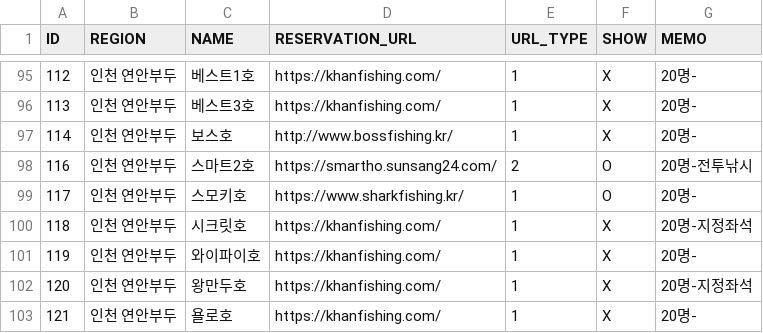
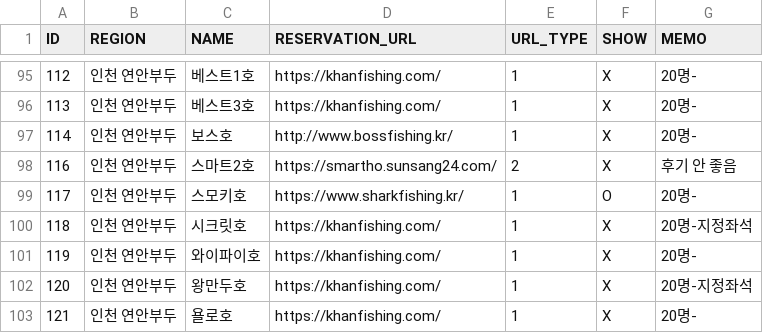
Before and after one commit to seong-geon-choi/ship, a CSV file: shiplist.csv, drawn as a sheet; only a part is shown, gaps mark what is left out.

Commit message:
배 목록 업데이트

```diff
--- a/shiplist.csv
+++ b/shiplist.csv
@@ -97,3 +97,3 @@ ID,REGION,NAME,RESERVATION_URL,URL_TYPE,SHOW,MEMO
 114,인천 연안부두,보스호,http://www.bossfishing.kr/,1,X,20명-
-116,인천 연안부두,스마트2호,https://smartho.sunsang24.com/,2,O,20명-전투낚시
+116,인천 연안부두,스마트2호,https://smartho.sunsang24.com/,2,X,후기 안 좋음
 117,인천 연안부두,스모키호,https://www.sharkfishing.kr/,1,O,20명-
```
